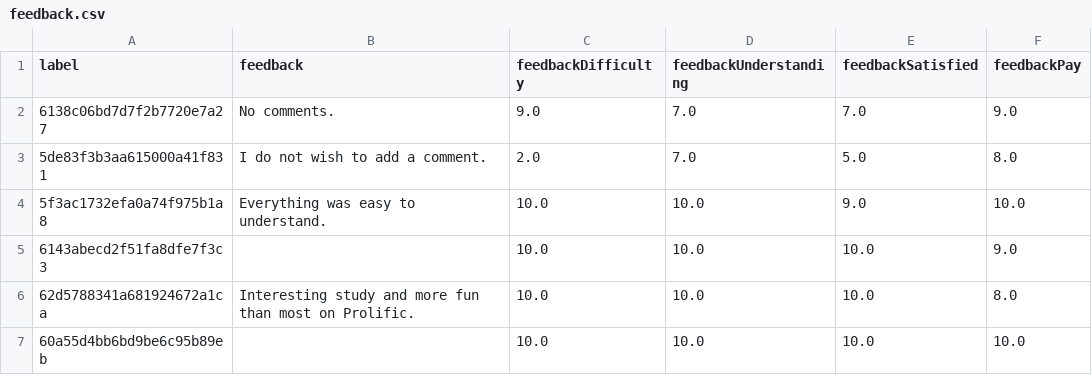
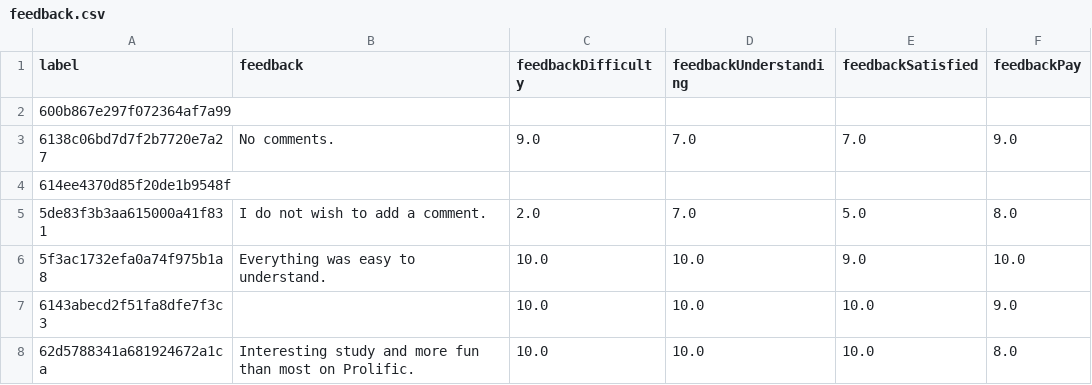
Before and after one commit to LukasBolte/Welfare2, a CSV file: output/2023-07-pilot/feedback.csv, drawn as a sheet; only a part is shown; the shorter side is filled out with more unchanged rows.

```diff
--- a/output/2023-07-pilot/feedback.csv
+++ b/output/2023-07-pilot/feedback.csv
@@ -1,3 +1,5 @@
 label,feedback,feedbackDifficulty,feedbackUnderstanding,feedbackSatisfied,feedbackPay
+600b867e297f072364af7a99,,,,,
 6138c06bd7d7f2b7720e7a27,No comments.,9.0,7.0,7.0,9.0
+614ee4370d85f20de1b9548f,,,,,
 5de83f3b3aa615000a41f831,I do not wish to add a comment.,2.0,7.0,5.0,8.0
```
Also changed, not shown: output/2023-07-pilot/open_ended.csv, 36 other files.
